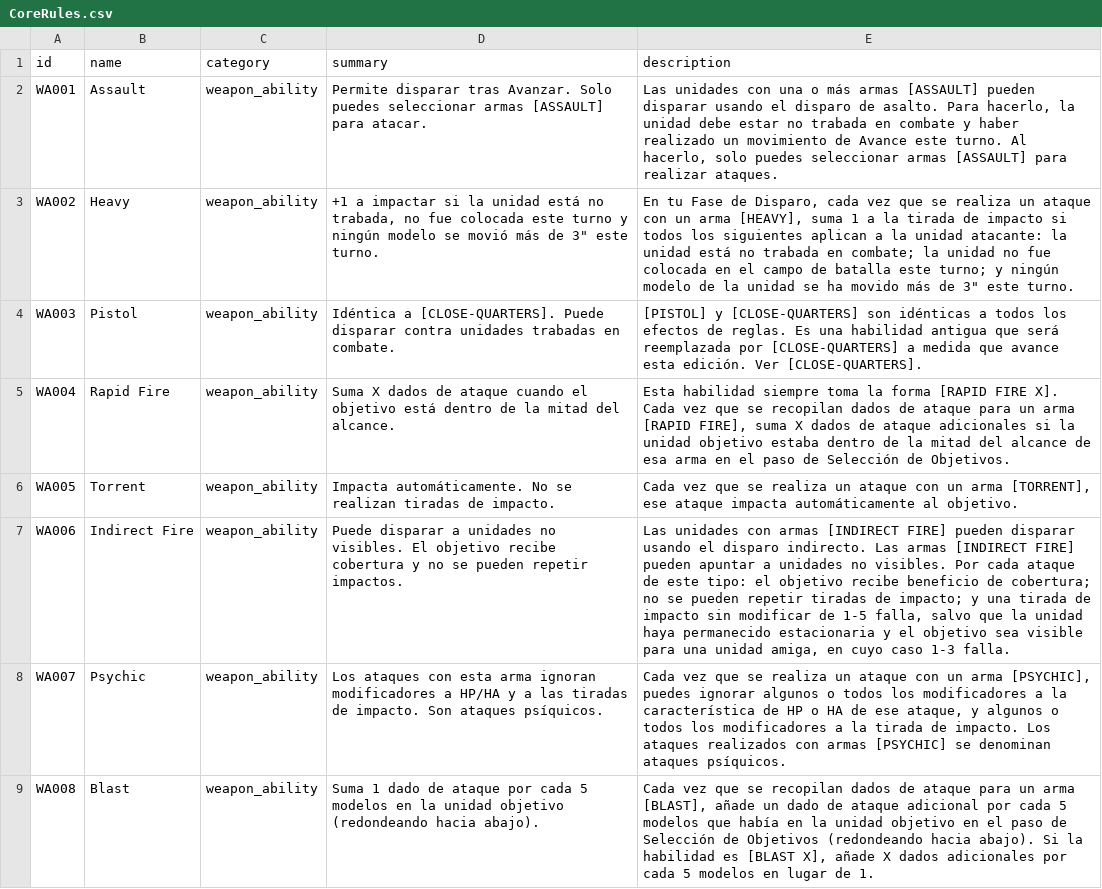
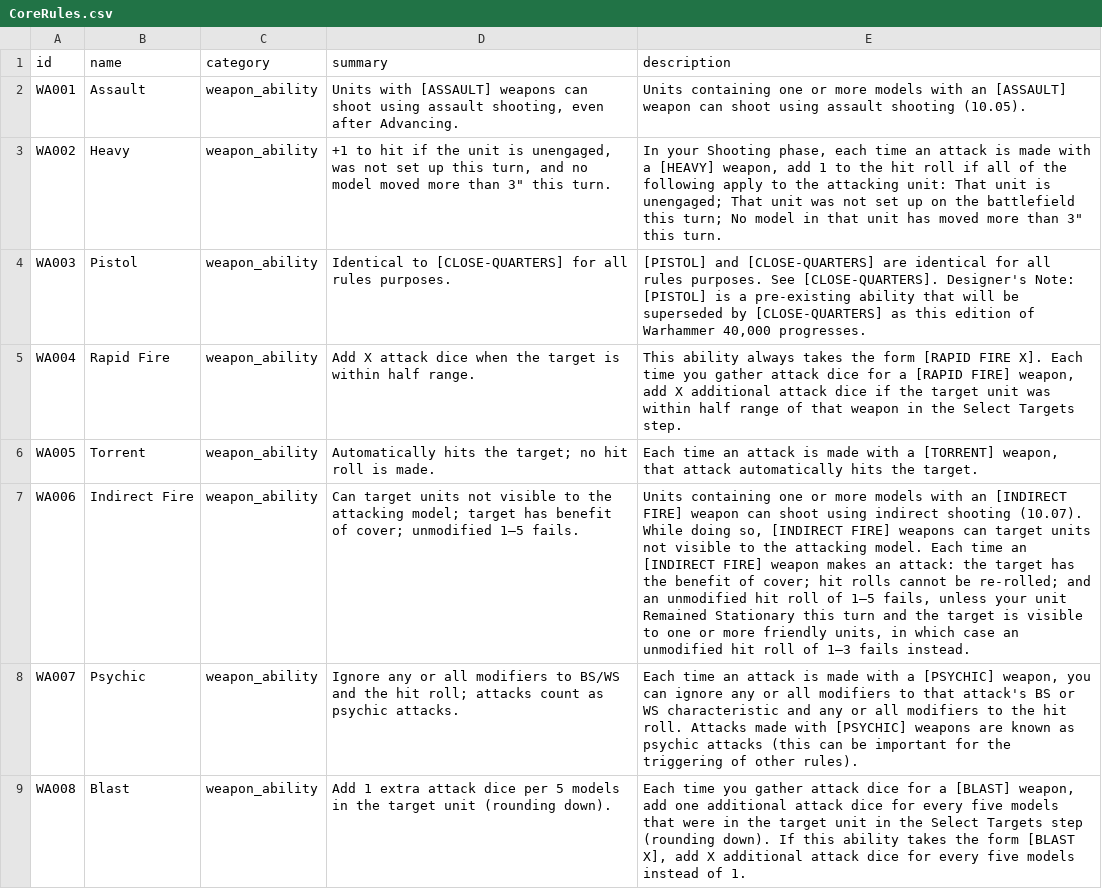
Before and after one commit to thegrimor/cogitador-consulta, a CSV file: public/data/CoreRules.csv, drawn as a sheet; only a part is shown; the diff covers the shown part only; the diff names each change by its address in the sheet, - before the commit and + after, or states it on an @@ line.

```diff
--- a/public/data/CoreRules.csv
+++ b/public/data/CoreRules.csv
-D2 (summary): Permite disparar tras Avanzar. Solo puedes seleccionar armas [ASSAULT] para atacar.
+D2 (summary): Units with [ASSAULT] weapons can shoot using assault shooting, even after Advancing.
-E2 (description): Las unidades con una o más armas [ASSAULT] pueden disparar usando el disparo de asalto. Para hacerlo, la unidad debe estar no trabada en combate y haber realizado un movimiento de Avance este turno. Al hacerlo, solo puedes seleccionar armas [ASSAULT] para realizar ataques.
+E2 (description): Units containing one or more models with an [ASSAULT] weapon can shoot using assault shooting (10.05).
-D3 (summary): +1 a impactar si la unidad está no trabada, no fue colocada este turno y ningún modelo se movió más de 3" este turno.
+D3 (summary): +1 to hit if the unit is unengaged, was not set up this turn, and no model moved more than 3" this turn.
-E3 (description): En tu Fase de Disparo, cada vez que se realiza un ataque con un arma [HEAVY], suma 1 a la tirada de impacto si todos los siguientes aplican a la unidad atacante: la unidad está no trabada en combate; la unidad no fue colocada en el campo de batalla este turno; y ningún modelo de la unidad se ha movido más de 3" este turno.
+E3 (description): In your Shooting phase, each time an attack is made with a [HEAVY] weapon, add 1 to the hit roll if all of the following apply to the attacking unit: That unit is unengaged; That unit was not set up on the battlefield this turn; No model in that unit has moved more than 3" this turn.
-D4 (summary): Idéntica a [CLOSE-QUARTERS]. Puede disparar contra unidades trabadas en combate.
+D4 (summary): Identical to [CLOSE-QUARTERS] for all rules purposes.
-E4 (description): [PISTOL] y [CLOSE-QUARTERS] son idénticas a todos los efectos de reglas. Es una habilidad antigua que será reemplazada por [CLOSE-QUARTERS] a medida que avance esta edición. Ver [CLOSE-QUARTERS].
+E4 (description): [PISTOL] and [CLOSE-QUARTERS] are identical for all rules purposes. See [CLOSE-QUARTERS]. Designer's Note: [PISTOL] is a pre-existing ability that will be superseded by [CLOSE-QUARTERS] as this edition of Warhammer 40,000 progresses.
-D5 (summary): Suma X dados de ataque cuando el objetivo está dentro de la mitad del alcance.
+D5 (summary): Add X attack dice when the target is within half range.
-E5 (description): Esta habilidad siempre toma la forma [RAPID FIRE X]. Cada vez que se recopilan dados de ataque para un arma [RAPID FIRE], suma X dados de ataque adicionales si la unidad objetivo estaba dentro de la mitad del alcance de esa arma en el paso de Selección de Objetivos.
+E5 (description): This ability always takes the form [RAPID FIRE X]. Each time you gather attack dice for a [RAPID FIRE] weapon, add X additional attack dice if the target unit was within half range of that weapon in the Select Targets step.
-D6 (summary): Impacta automáticamente. No se realizan tiradas de impacto.
+D6 (summary): Automatically hits the target; no hit roll is made.
-E6 (description): Cada vez que se realiza un ataque con un arma [TORRENT], ese ataque impacta automáticamente al objetivo.
+E6 (description): Each time an attack is made with a [TORRENT] weapon, that attack automatically hits the target.
-D7 (summary): Puede disparar a unidades no visibles. El objetivo recibe cobertura y no se pueden repetir impactos.
+D7 (summary): Can target units not visible to the attacking model; target has benefit of cover; unmodified 1–5 fails.
-E7 (description): Las unidades con armas [INDIRECT FIRE] pueden disparar usando el disparo indirecto. Las armas [INDIRECT FIRE] pueden apuntar a unidades no visibles. Por cada ataque de este tipo: el objetivo recibe beneficio de cobertura; no se pueden repetir tiradas de impacto; y una tirada de impacto sin modificar de 1-5 falla, salvo que la unidad haya permanecido estacionaria y el objetivo sea visible para una unidad amiga, en cuyo caso 1-3 falla.
+E7 (description): Units containing one or more models with an [INDIRECT FIRE] weapon can shoot using indirect shooting (10.07). While doing so, [INDIRECT FIRE] weapons can target units not visible to the attacking model. Each time an [INDIRECT FIRE] weapon makes an attack: the target has the benefit of cover; hit rolls cannot be re-rolled; and an unmodified hit roll of 1–5 fails, unless your unit Remained Stationary this turn and the target is visible to one or more friendly units, in which case an unmodified hit roll of 1–3 fails instead.
-D8 (summary): Los ataques con esta arma ignoran modificadores a HP/HA y a las tiradas de impacto. Son ataques psíquicos.
+D8 (summary): Ignore any or all modifiers to BS/WS and the hit roll; attacks count as psychic attacks.
-E8 (description): Cada vez que se realiza un ataque con un arma [PSYCHIC], puedes ignorar algunos o todos los modificadores a la característica de HP o HA de ese ataque, y algunos o todos los modificadores a la tirada de impacto. Los ataques realizados con armas [PSYCHIC] se denominan ataques psíquicos.
+E8 (description): Each time an attack is made with a [PSYCHIC] weapon, you can ignore any or all modifiers to that attack's BS or WS characteristic and any or all modifiers to the hit roll. Attacks made with [PSYCHIC] weapons are known as psychic attacks (this can be important for the triggering of other rules).
-D9 (summary): Suma 1 dado de ataque por cada 5 modelos en la unidad objetivo (redondeando hacia abajo).
+D9 (summary): Add 1 extra attack dice per 5 models in the target unit (rounding down).
-E9 (description): Cada vez que se recopilan dados de ataque para un arma [BLAST], añade un dado de ataque adicional por cada 5 modelos que había en la unidad objetivo en el paso de Selección de Objetivos (redondeando hacia abajo). Si la habilidad es [BLAST X], añade X dados adicionales por cada 5 modelos en lugar de 1.
+E9 (description): Each time you gather attack dice for a [BLAST] weapon, add one additional attack dice for every five models that were in the target unit in the Select Targets step (rounding down). If this ability takes the form [BLAST X], add X additional attack dice for every five models instead of 1.
```
Also changed, not shown: 30 edited cells elsewhere in this file.
